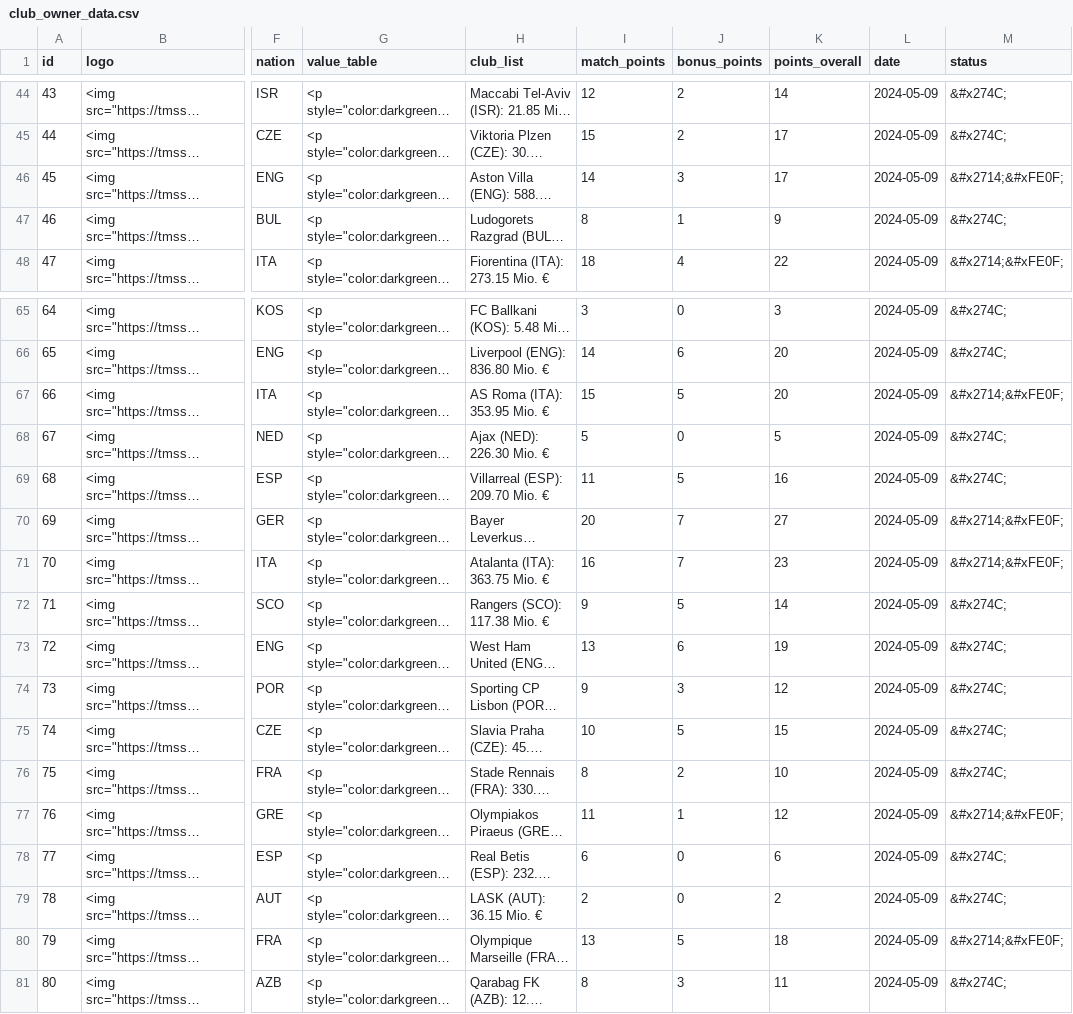
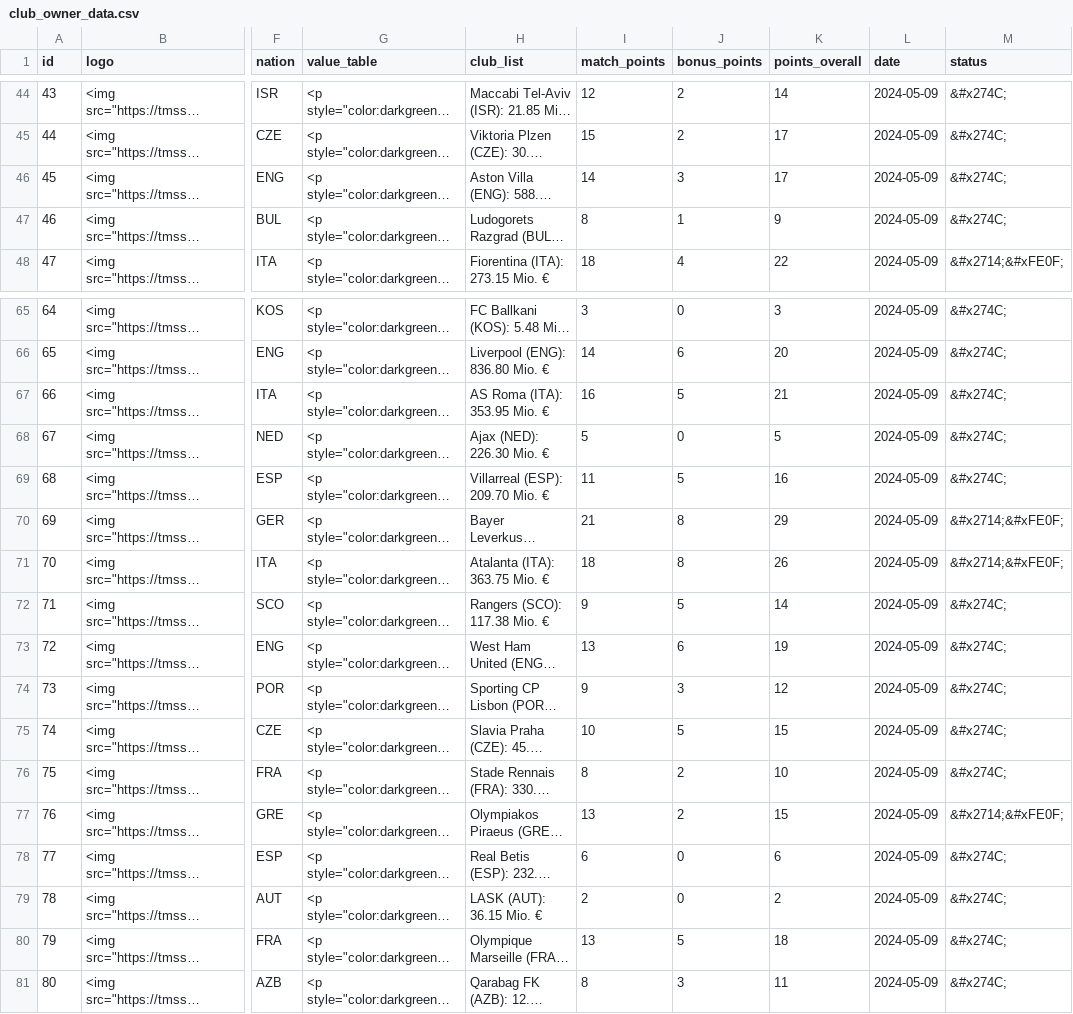
Before and after one commit to swissfootdata/UEFA_Rankings, a CSV file: Output/club_owner_data.csv, drawn as a sheet; only a part is shown, gaps mark what is left out; long unchanged cells end in …; the diff names each change by its address in the sheet, - before the commit and + after, or states it on an @@ line.

```diff
--- a/Output/club_owner_data.csv
+++ b/Output/club_owner_data.csv
-M46 (status): &#x2714;&#xFE0F;
+M46 (status): &#x274C;
-I67 (match_points): 15
+I67 (match_points): 16
-K67 (points_overall): 20
+K67 (points_overall): 21
-M67 (status): &#x2714;&#xFE0F;
+M67 (status): &#x274C;
-I70 (match_points): 20
+I70 (match_points): 21
-J70:J71 (bonus_points): 7
+J70:J71 (bonus_points): 8
-K70 (points_overall): 27
+K70 (points_overall): 29
-I71 (match_points): 16
+I71 (match_points): 18
-K71 (points_overall): 23
+K71 (points_overall): 26
-I77 (match_points): 11
+I77 (match_points): 13
-J77 (bonus_points): 1
+J77 (bonus_points): 2
-K77 (points_overall): 12
+K77 (points_overall): 15
-M80 (status): &#x2714;&#xFE0F;
+M80 (status): &#x274C;
```
Also changed, not shown: Output/efficiency_clubs.csv, Output/owner_overview.csv, 4 other files.
